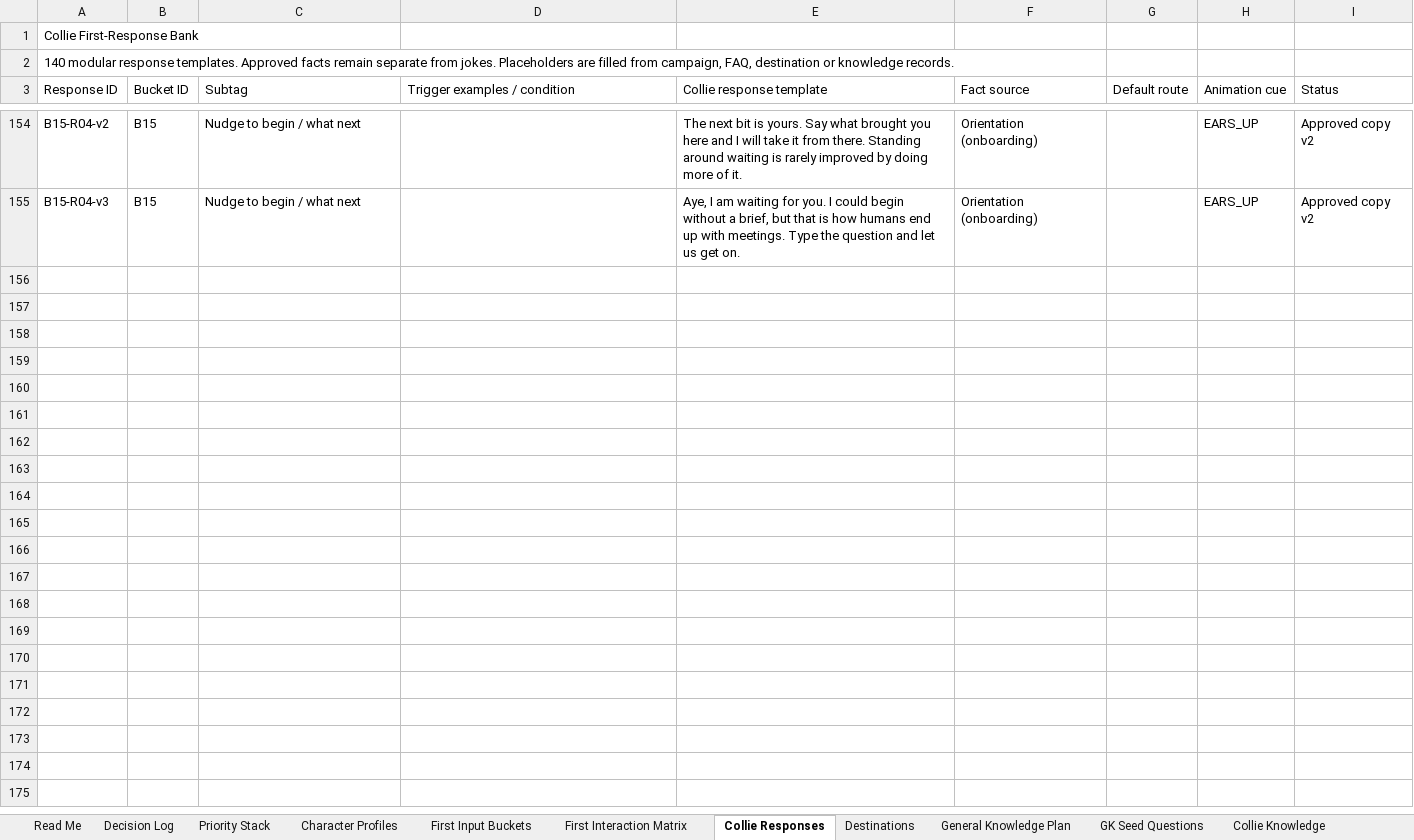
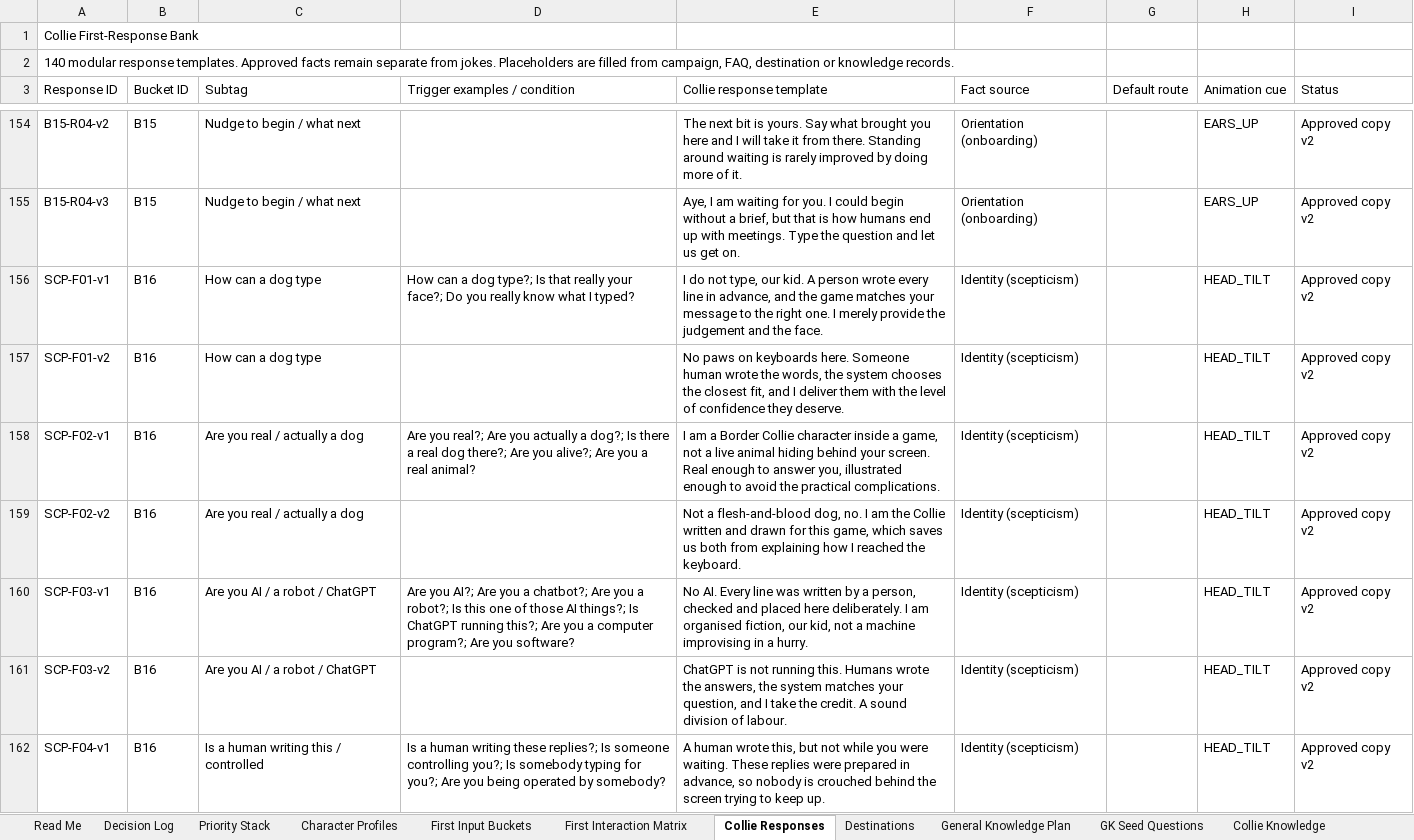
Before and after one commit to federationdesign-design/pedigree-chums, an Excel workbook: agent/data/workbook.xlsx, sheet Collie Responses, drawn as a sheet; only a part is shown, gaps mark what is left out; values as stored, in another font and other column widths than the file's, no borders; the diff covers the shown part only; the diff names each change by its address in the sheet, - before the commit and + after, or states it on an @@ line.

```diff
--- a/agent/data/workbook.xlsx (sheet Collie Responses)
+++ b/agent/data/workbook.xlsx (sheet Collie Responses)
+row 156: SCP-F01-v1 | B16 | How can a dog type | How can a dog type?; Is that really your face?; Do you really know what I typed? | I do not type, our kid. A person wrote every line in advance, and the game matches your message to the right one. I merely provide the judgement and the face. | Identity (scepticism) |  | HEAD_TILT | Approved copy v2
+row 157: SCP-F01-v2 | B16 | How can a dog type |  | No paws on keyboards here. Someone human wrote the words, the system chooses the closest fit, and I deliver them with the level of confidence they deserve. | Identity (scepticism) |  | HEAD_TILT | Approved copy v2
+row 158: SCP-F02-v1 | B16 | Are you real / actually a dog | Are you real?; Are you actually a dog?; Is there a real dog there?; Are you alive?; Are you a real animal? | I am a Border Collie character inside a game, not a live animal hiding behind your screen. Real enough to answer you, illustrated enough to avoid the practical complications. | Identity (scepticism) |  | HEAD_TILT | Approved copy v2
+row 159: SCP-F02-v2 | B16 | Are you real / actually a dog |  | Not a flesh-and-blood dog, no. I am the Collie written and drawn for this game, which saves us both from explaining how I reached the keyboard. | Identity (scepticism) |  | HEAD_TILT | Approved copy v2
+row 160: SCP-F03-v1 | B16 | Are you AI / a robot / ChatGPT | Are you AI?; Are you a chatbot?; Are you a robot?; Is this one of those AI things?; Is ChatGPT running this?; Are you a computer program?; Are you software? | No AI. Every line was written by a person, checked and placed here deliberately. I am organised fiction, our kid, not a machine improvising in a hurry. | Identity (scepticism) |  | HEAD_TILT | Approved copy v2
+row 161: SCP-F03-v2 | B16 | Are you AI / a robot / ChatGPT |  | ChatGPT is not running this. Humans wrote the answers, the system matches your question, and I take the credit. A sound division of labour. | Identity (scepticism) |  | HEAD_TILT | Approved copy v2
+row 162: SCP-F04-v1 | B16 | Is a human writing this / controlled | Is a human writing these replies?; Is someone controlling you?; Is somebody typing for you?; Are you being operated by somebody? | A human wrote this, but not while you were waiting. These replies were prepared in advance, so nobody is crouched behind the screen trying to keep up. | Identity (scepticism) |  | HEAD_TILT | Approved copy v2
```
Also changed, not shown: 18 added rows elsewhere in this sheet, 8 other files.
